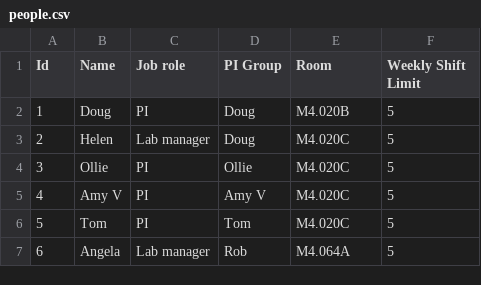
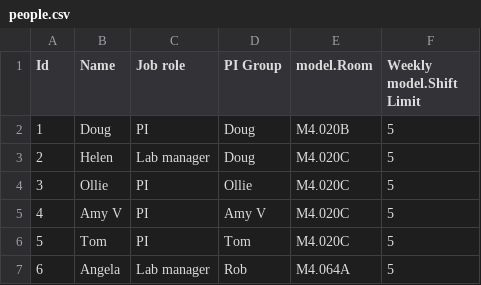
Before and after one commit to tmutimer/mito-planner, a CSV file: src/main/resources/people.csv, drawn as a sheet; only a part is shown.

```diff
--- a/src/main/resources/people.csv
+++ b/src/main/resources/people.csv
@@ -1,2 +1,2 @@
-Id,Name,Job role,PI Group,Room,Weekly Shift Limit,
+Id,Name,Job role,PI Group,model.Room,Weekly model.Shift Limit,
 1,Doug,PI,Doug,M4.020B,5,
```
Also changed, not shown: 14 other files.
